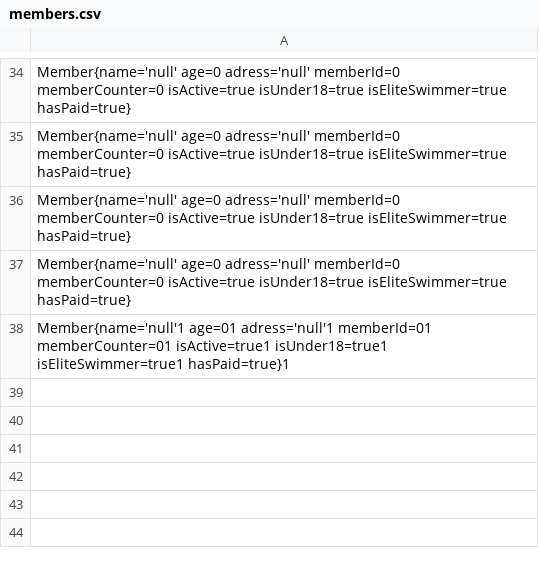
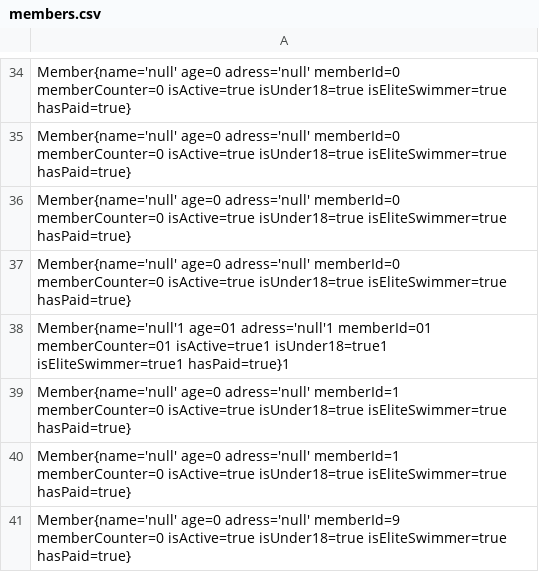
Before and after one commit to orskoven/DelfineDelfine, a CSV file: src/disciplines/resources/members.csv, drawn as a sheet; only a part is shown, gaps mark what is left out.

```diff
--- a/src/disciplines/resources/members.csv
+++ b/src/disciplines/resources/members.csv
@@ -38 +38,4 @@ Member{name='null' age=0 adress='null' memberId=0 memberCounter=0 isActive=true
 Member{name='null'1 age=01 adress='null'1 memberId=01 memberCounter=01 isActive=true1 isUnder18=true1 isEliteSwimmer=true1 hasPaid=true}1
+Member{name='null' age=0 adress='null' memberId=1 memberCounter=0 isActive=true isUnder18=true isEliteSwimmer=true hasPaid=true}
+Member{name='null' age=0 adress='null' memberId=1 memberCounter=0 isActive=true isUnder18=true isEliteSwimmer=true hasPaid=true}
+Member{name='null' age=0 adress='null' memberId=9 memberCounter=0 isActive=true isUnder18=true isEliteSwimmer=true hasPaid=true}
```
Also changed, not shown: out/production/delfinen/disciplines/resources/members.csv, 4 other files.
